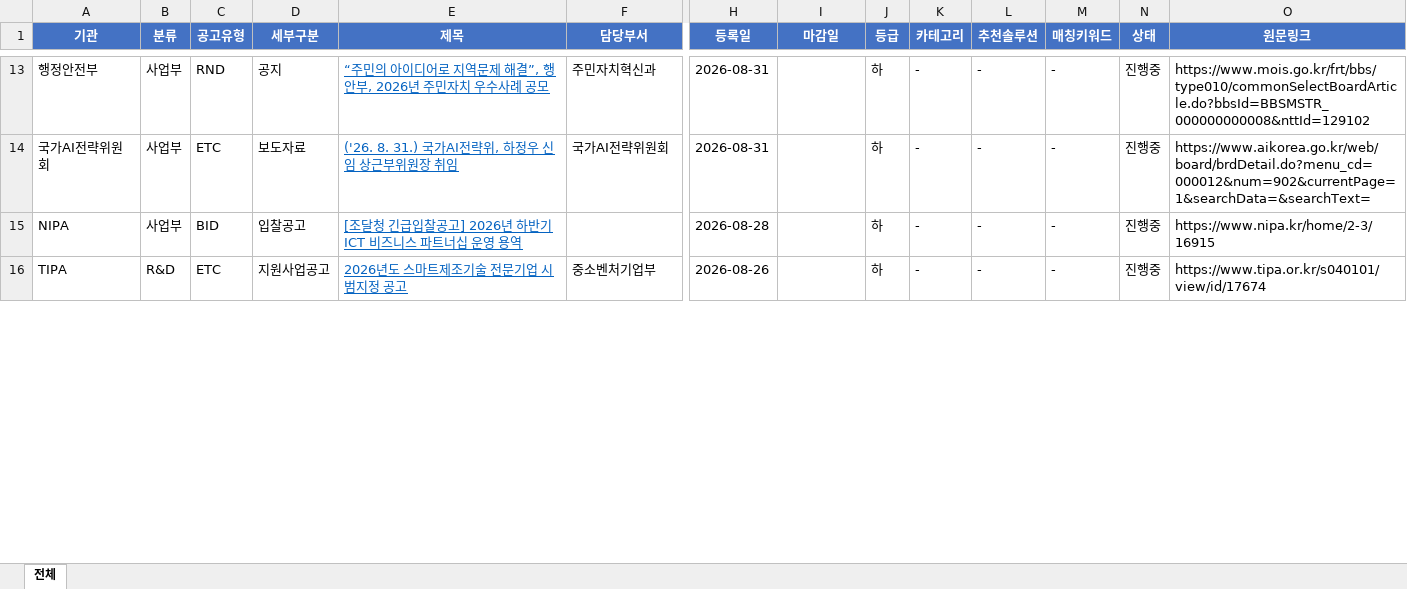
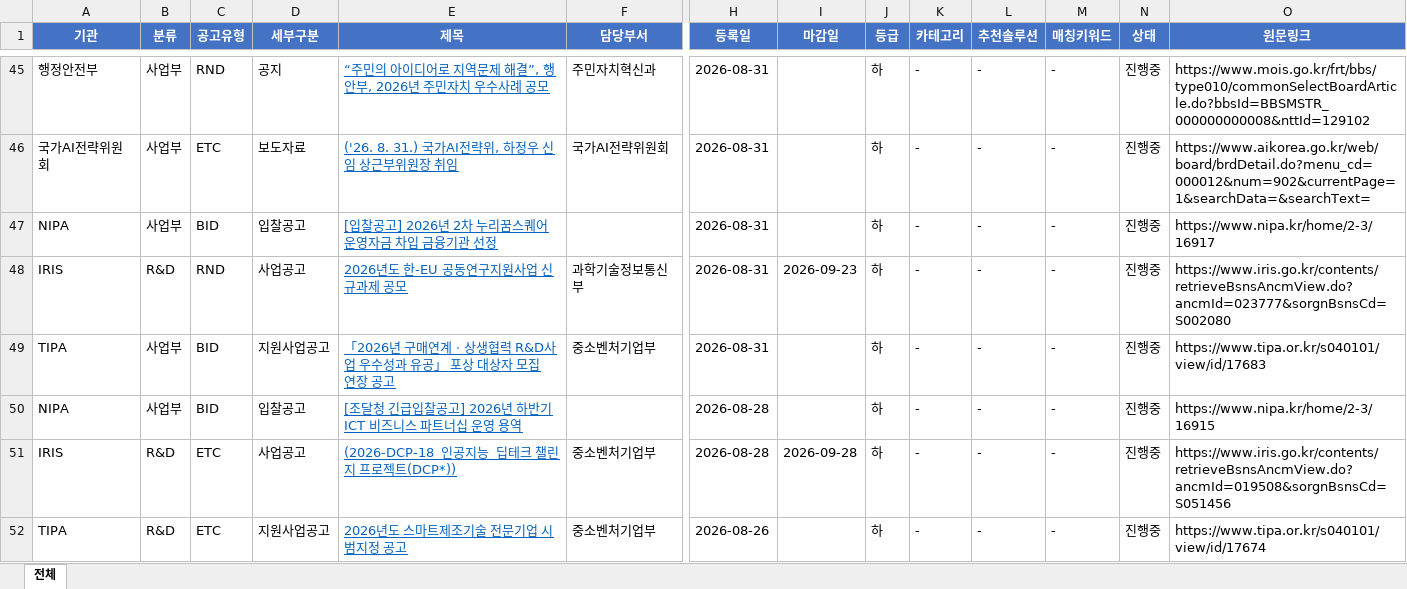
Before and after one commit to zayden-svg/Government-AX-project, an Excel workbook: Gov-Tracker_결과.xlsx, sheet 전체, drawn as a sheet; only a part is shown, gaps mark what is left out; values as stored, in another font and other column widths than the file's, no borders; rows hold the shown columns only; the diff covers the shown part only; the diff names each change by its address in the sheet, - before the commit and + after, or states it on an @@ line.

```diff
--- a/Gov-Tracker_결과.xlsx (sheet 전체)
+++ b/Gov-Tracker_결과.xlsx (sheet 전체)
+row 47: NIPA | 사업부 | BID | 입찰공고 | [입찰공고] 2026년 2차 누리꿈스퀘어 운영자금 차입 금융기관 선정 |  | 2026-08-31 |  | 하 | - | - | - | 진행중 | https://www.nipa.kr/home/2-3/16917
+row 48: IRIS | R&D | RND | 사업공고 | 2026년도 한-EU 공동연구지원사업 신규과제 공모 | 과학기술정보통신부 | 2026-08-31 | 2026-09-23 | 하 | - | - | - | 진행중 | https://www.iris.go.kr/contents/retrieveBsnsAncmView.do?ancmId=023777&sorgnBsnsCd=S002080
+row 49: TIPA | 사업부 | BID | 지원사업공고 | 「2026년 구매연계ㆍ상생협력 R&D사업 우수성과 유공」 포상 대상자 모집 연장 공고 | 중소벤처기업부 | 2026-08-31 |  | 하 | - | - | - | 진행중 | https://www.tipa.or.kr/s040101/view/id/17683
+row 51: IRIS | R&D | ETC | 사업공고 | (2026-DCP-18_인공지능_딥테크 챌린지 프로젝트(DCP*)) | 중소벤처기업부 | 2026-08-28 | 2026-09-28 | 하 | - | - | - | 진행중 | https://www.iris.go.kr/contents/retrieveBsnsAncmView.do?ancmId=019508&sorgnBsnsCd=S051456
```
Also changed, not shown: 34 added rows, 1 removed row and 16 edited cells elsewhere in this sheet, 4 other files.
